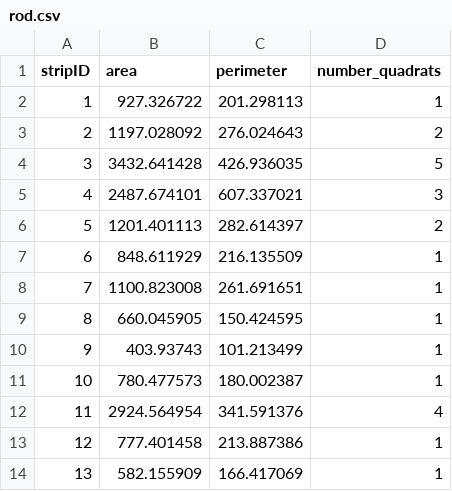
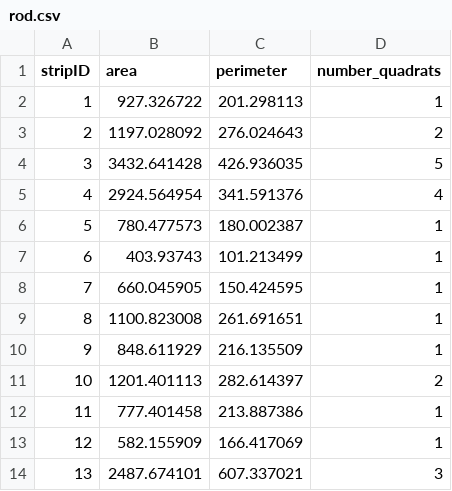
Before and after one commit to lydiaPenglish/STRIPS2veg, a CSV file: data-raw/strips/rod.csv, drawn as a sheet.

```diff
--- a/data-raw/strips/rod.csv
+++ b/data-raw/strips/rod.csv
@@ -4,11 +4,11 @@ stripID,area,perimeter,number_quadrats
 3,3432.641428,426.936035,5
-4,2487.674101,607.337021,3
-5,1201.401113,282.614397,2
-6,848.611929,216.135509,1
-7,1100.823008,261.691651,1
-8,660.045905,150.424595,1
-9,403.93743,101.213499,1
-10,780.477573,180.002387,1
-11,2924.564954,341.591376,4
-12,777.401458,213.887386,1
-13,582.155909,166.417069,1
+4,2924.564954,341.591376,4
+5,780.477573,180.002387,1
+6,403.93743,101.213499,1
+7,660.045905,150.424595,1
+8,1100.823008,261.691651,1
+9,848.611929,216.135509,1
+10,1201.401113,282.614397,2
+11,777.401458,213.887386,1
+12,582.155909,166.417069,1
+13,2487.674101,607.337021,3
```
Also changed, not shown: data-raw/strips/ges.csv, data-raw/strips/hoe.csv, 8 other files.
